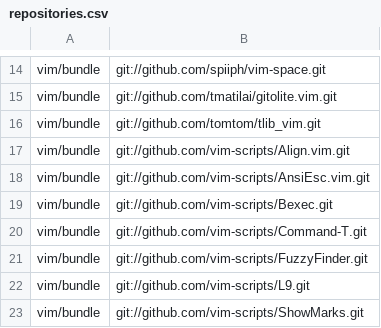
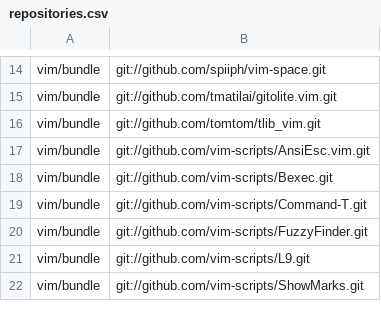
Before and after one commit to mkomitee/dotfiles, a CSV file: repositories.csv, drawn as a sheet; only a part is shown, gaps mark what is left out.

Commit message:
wrong align

```diff
--- a/repositories.csv
+++ b/repositories.csv
@@ -16,3 +16,2 @@ vim/bundle,git://github.com/tmatilai/gitolite.vim.git
 vim/bundle,git://github.com/tomtom/tlib_vim.git
-vim/bundle,git://github.com/vim-scripts/Align.vim.git
 vim/bundle,git://github.com/vim-scripts/AnsiEsc.vim.git
```
Also changed, not shown: 2 other files.
